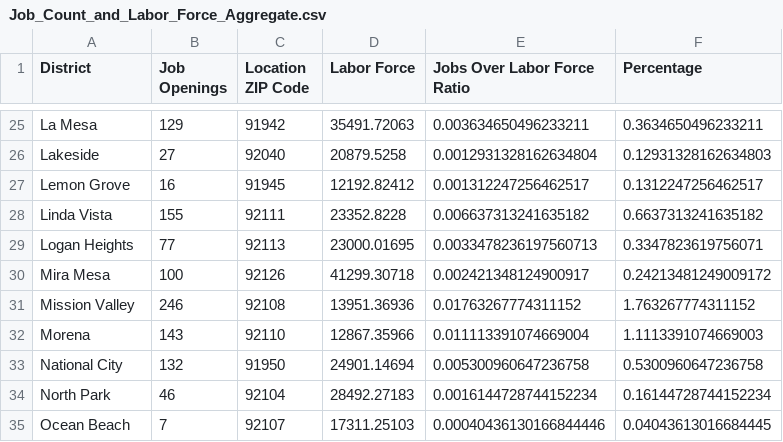
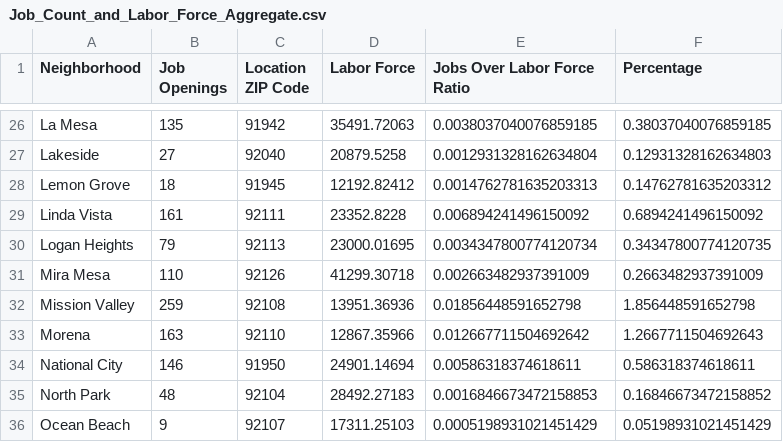
Before and after one commit to ron-sandag/job_postings, a CSV file: Aggregates/Job_Count_and_Labor_Force_Aggregate.csv, drawn as a sheet; only a part is shown, gaps mark what is left out; addresses are those after the commit; the diff covers the shown part only; the diff names each change by its address in the sheet, - before the commit and + after, or states it on an @@ line.

```diff
--- a/Aggregates/Job_Count_and_Labor_Force_Aggregate.csv
+++ b/Aggregates/Job_Count_and_Labor_Force_Aggregate.csv
-A1: District
+A1: Neighborhood
-B26 (Job Openings): 129
+B26 (Job Openings): 135
-E26 (Jobs Over Labor Force Ratio): 0.003634650496233211
+E26 (Jobs Over Labor Force Ratio): 0.0038037040076859185
-F26 (Percentage): 0.3634650496233211
+F26 (Percentage): 0.38037040076859185
-B28 (Job Openings): 16
+B28 (Job Openings): 18
-E28 (Jobs Over Labor Force Ratio): 0.001312247256462517
+E28 (Jobs Over Labor Force Ratio): 0.0014762781635203313
-F28 (Percentage): 0.1312247256462517
+F28 (Percentage): 0.14762781635203312
-B29 (Job Openings): 155
+B29 (Job Openings): 161
-E29 (Jobs Over Labor Force Ratio): 0.006637313241635182
+E29 (Jobs Over Labor Force Ratio): 0.006894241496150092
-F29 (Percentage): 0.6637313241635182
+F29 (Percentage): 0.6894241496150092
-B30 (Job Openings): 77
+B30 (Job Openings): 79
-E30 (Jobs Over Labor Force Ratio): 0.0033478236197560713
+E30 (Jobs Over Labor Force Ratio): 0.0034347800774120734
-F30 (Percentage): 0.3347823619756071
+F30 (Percentage): 0.34347800774120735
-B31 (Job Openings): 100
+B31 (Job Openings): 110
-E31 (Jobs Over Labor Force Ratio): 0.002421348124900917
+E31 (Jobs Over Labor Force Ratio): 0.002663482937391009
-F31 (Percentage): 0.24213481249009172
+F31 (Percentage): 0.2663482937391009
-B32 (Job Openings): 246
+B32 (Job Openings): 259
-E32 (Jobs Over Labor Force Ratio): 0.01763267774311152
+E32 (Jobs Over Labor Force Ratio): 0.01856448591652798
-F32 (Percentage): 1.763267774311152
+F32 (Percentage): 1.856448591652798
-B33 (Job Openings): 143
+B33 (Job Openings): 163
-E33 (Jobs Over Labor Force Ratio): 0.011113391074669004
+E33 (Jobs Over Labor Force Ratio): 0.012667711504692642
-F33 (Percentage): 1.1113391074669003
+F33 (Percentage): 1.2667711504692643
-B34 (Job Openings): 132
+B34 (Job Openings): 146
-E34 (Jobs Over Labor Force Ratio): 0.005300960647236758
+E34 (Jobs Over Labor Force Ratio): 0.00586318374618611
-F34 (Percentage): 0.5300960647236758
+F34 (Percentage): 0.586318374618611
-B35 (Job Openings): 46
+B35 (Job Openings): 48
-E35 (Jobs Over Labor Force Ratio): 0.0016144728744152234
+E35 (Jobs Over Labor Force Ratio): 0.0016846673472158853
-F35 (Percentage): 0.16144728744152234
+F35 (Percentage): 0.16846673472158852
-B36 (Job Openings): 7
+B36 (Job Openings): 9
-E36 (Jobs Over Labor Force Ratio): 0.00040436130166844446
+E36 (Jobs Over Labor Force Ratio): 0.0005198931021451429
-F36 (Percentage): 0.04043613016684445
+F36 (Percentage): 0.05198931021451429
```
Also changed, not shown: 1 added row and 120 edited cells elsewhere in this file, Aggregates/Company_Aggregates.csv, Aggregates/Job_Sector_Aggregates.csv, 18 other files.
